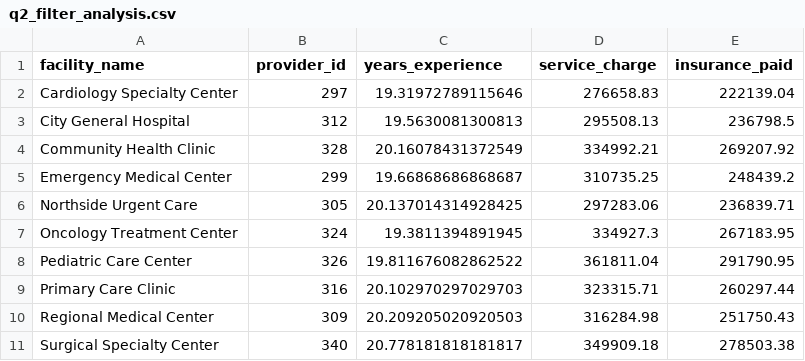
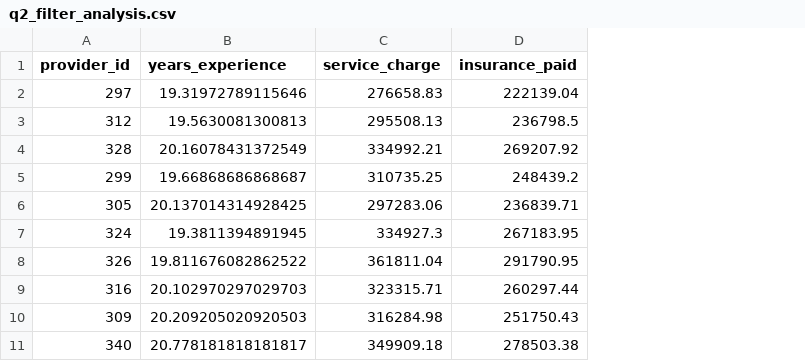
Before and after one commit to UCSF-DataSci/ds217-08-group-filter-and-flow-JoshuaGuoJG, a CSV file: output/q2_filter_analysis.csv, drawn as a sheet; the diff names each change by its address in the sheet, - before the commit and + after, or states it on an @@ line.

Commit message:
pivot and filter analysis update

```diff
--- a/output/q2_filter_analysis.csv
+++ b/output/q2_filter_analysis.csv
-column A (facility_name), rows 2-11: Cardiology Specialty Center | City General Hospital | Community Health Clinic | Emergency Medical Center | Northside Urgent Care | Oncology Treatment Center | Pediatric Care Center | Primary Care Clinic | Regional Medical Center | Surgical Specialty Center
```
